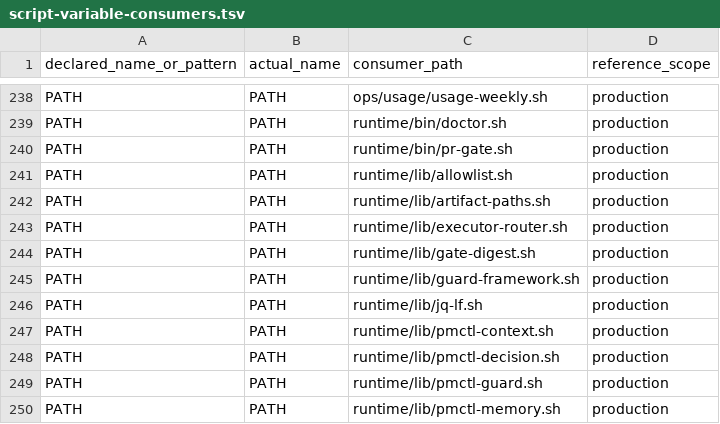
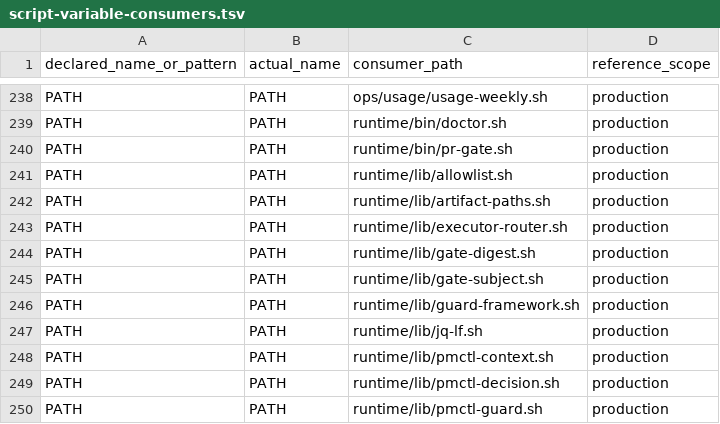
Before and after one commit to screenleon/pm-dispatch, a TSV file: docs/architecture/script-variable-consumers.tsv, drawn as a sheet; only a part is shown, gaps mark what is left out; the shorter side is filled out with more unchanged rows; the diff names each change by its address in the sheet, - before the commit and + after, or states it on an @@ line.

```diff
--- a/docs/architecture/script-variable-consumers.tsv
+++ b/docs/architecture/script-variable-consumers.tsv
+row 245: PATH | PATH | runtime/lib/gate-subject.sh | production
```
Also changed, not shown: 4 other files.
